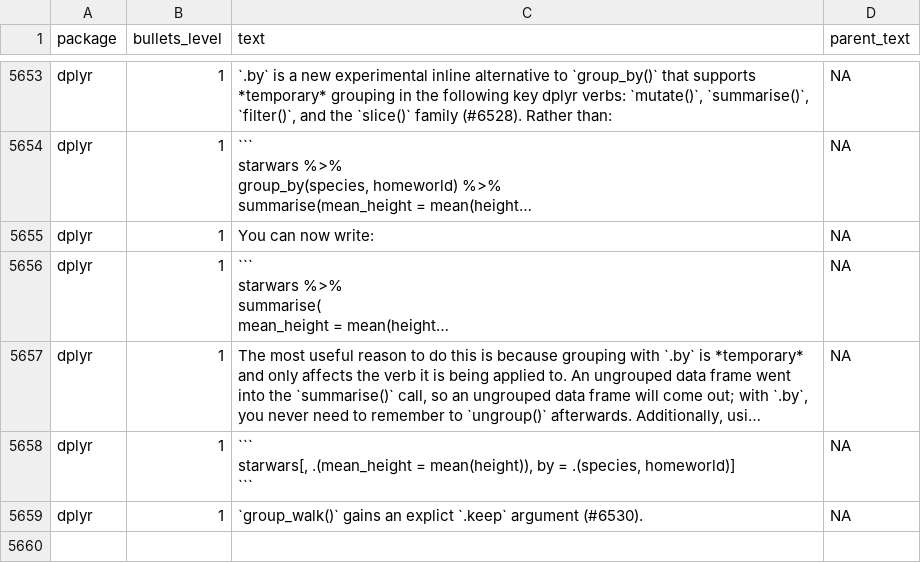
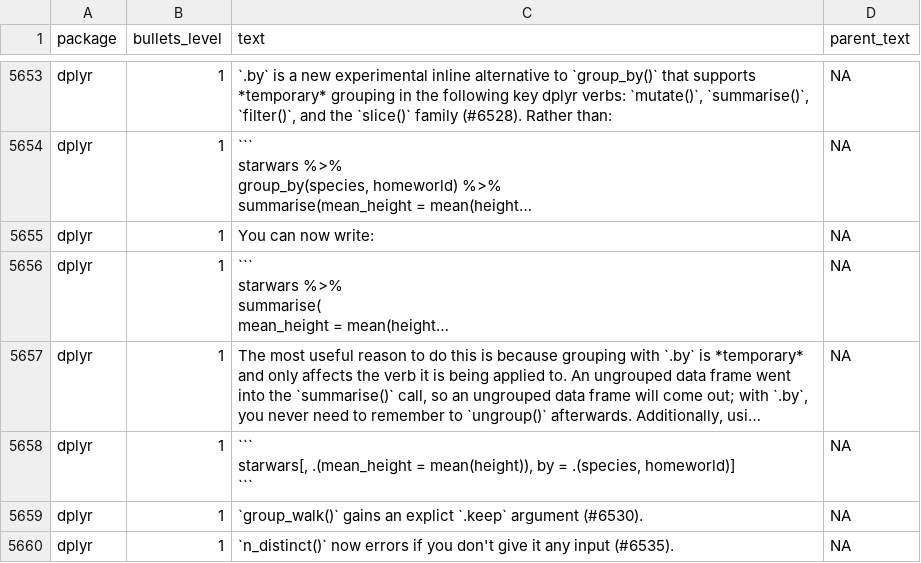
Before and after one commit to wurli/tidyverse-dev-bot, a CSV file: last_refresh_data.csv, drawn as a sheet; only a part is shown, gaps mark what is left out; long unchanged cells end in …; the diff names each change by its address in the sheet, - before the commit and + after, or states it on an @@ line.

```diff
--- a/last_refresh_data.csv
+++ b/last_refresh_data.csv
+row 5660: dplyr | 1 | `n_distinct()` now errors if you don't give it any input (#6535). | NA
```
Also changed, not shown: 3 other files.
